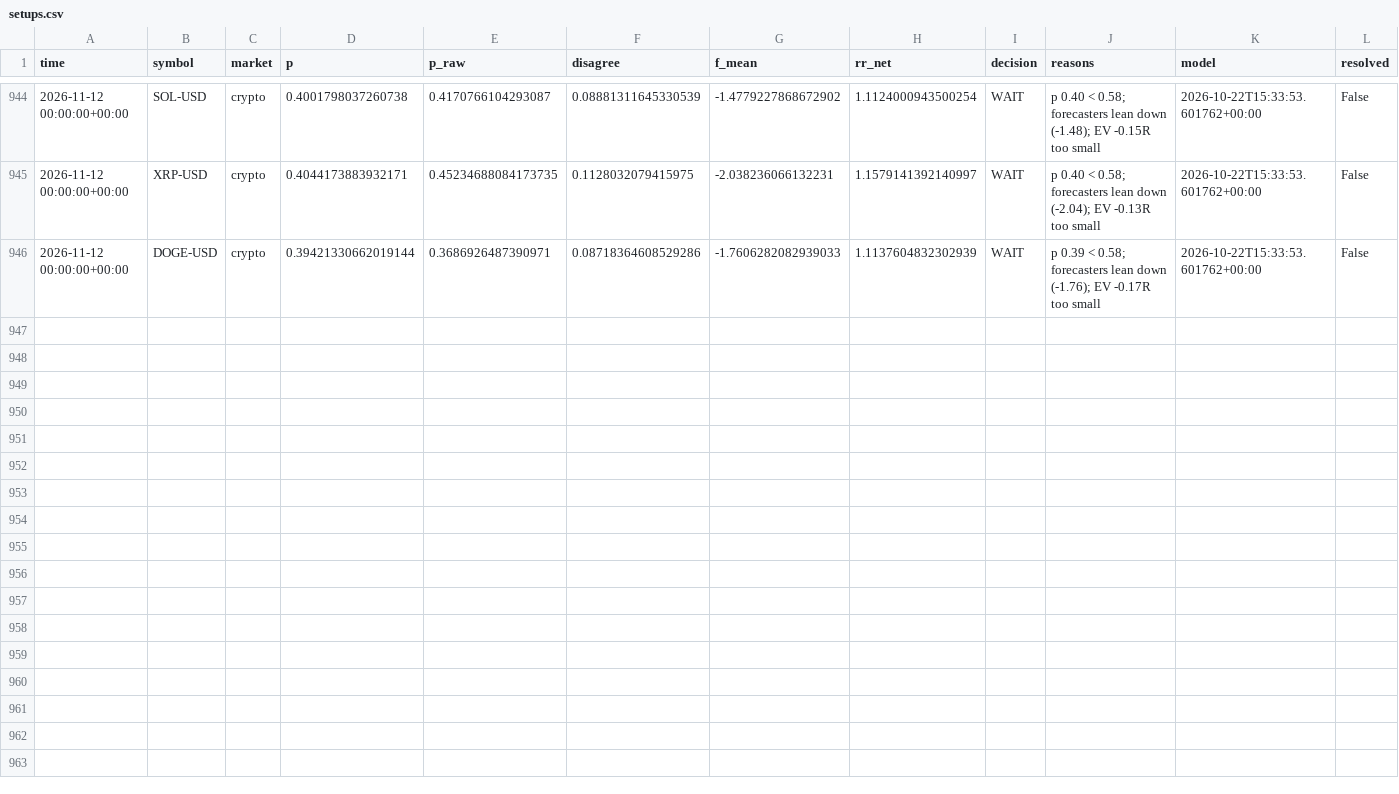
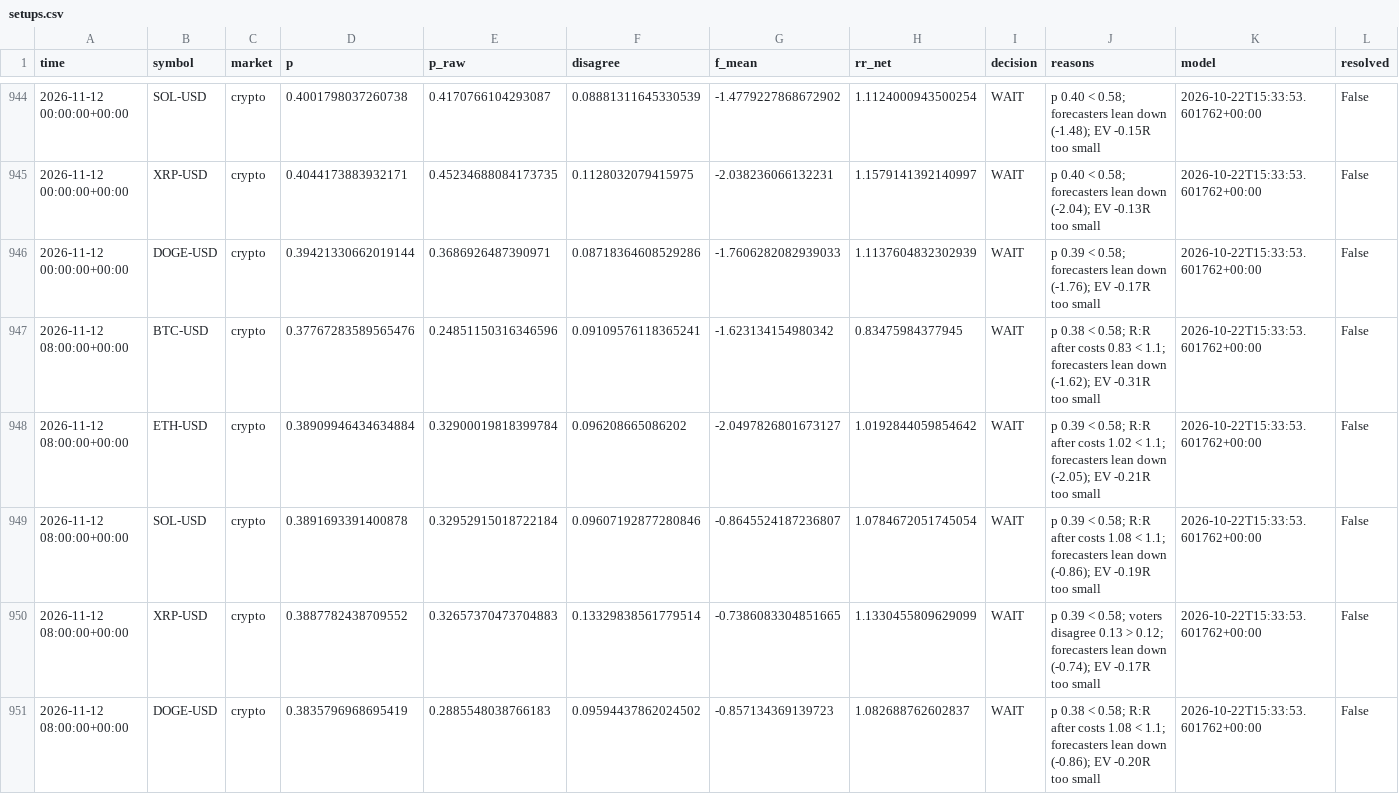
Before and after one commit to jaysantmyer-spec/ai-trader, a CSV file: data/setups.csv, drawn as a sheet; only a part is shown, gaps mark what is left out; rows hold the shown columns only; the diff names each change by its address in the sheet, - before the commit and + after, or states it on an @@ line.

```diff
--- a/data/setups.csv
+++ b/data/setups.csv
+row 947: 2026-11-12 08:00:00+00:00 | BTC-USD | crypto | 0.37767283589565476 | 0.24851150316346596 | 0.09109576118365241 | -1.623134154980342 | 0.83475984377945 | WAIT | p 0.38 < 0.58; R:R after costs 0.83 < 1.1; forecasters lean down (-1.62); EV -0.31R too small | 2026-10-22T15:33:53.601762+00:00 | False
+row 948: 2026-11-12 08:00:00+00:00 | ETH-USD | crypto | 0.38909946434634884 | 0.32900019818399784 | 0.096208665086202 | -2.0497826801673127 | 1.0192844059854642 | WAIT | p 0.39 < 0.58; R:R after costs 1.02 < 1.1; forecasters lean down (-2.05); EV -0.21R too small | 2026-10-22T15:33:53.601762+00:00 | False
+row 949: 2026-11-12 08:00:00+00:00 | SOL-USD | crypto | 0.3891693391400878 | 0.32952915018722184 | 0.09607192877280846 | -0.8645524187236807 | 1.0784672051745054 | WAIT | p 0.39 < 0.58; R:R after costs 1.08 < 1.1; forecasters lean down (-0.86); EV -0.19R too small | 2026-10-22T15:33:53.601762+00:00 | False
+row 950: 2026-11-12 08:00:00+00:00 | XRP-USD | crypto | 0.3887782438709552 | 0.32657370473704883 | 0.13329838561779514 | -0.7386083304851665 | 1.1330455809629099 | WAIT | p 0.39 < 0.58; voters disagree 0.13 > 0.12; forecasters lean down (-0.74); EV -0.17R too small | 2026-10-22T15:33:53.601762+00:00 | False
+row 951: 2026-11-12 08:00:00+00:00 | DOGE-USD | crypto | 0.3835796968695419 | 0.2885548038766183 | 0.09594437862024502 | -0.857134369139723 | 1.082688762602837 | WAIT | p 0.38 < 0.58; R:R after costs 1.08 < 1.1; forecasters lean down (-0.86); EV -0.20R too small | 2026-10-22T15:33:53.601762+00:00 | False
```
Also changed, not shown: data/bars/AMD.csv, data/bars/AMZN.csv, 15 other files.
